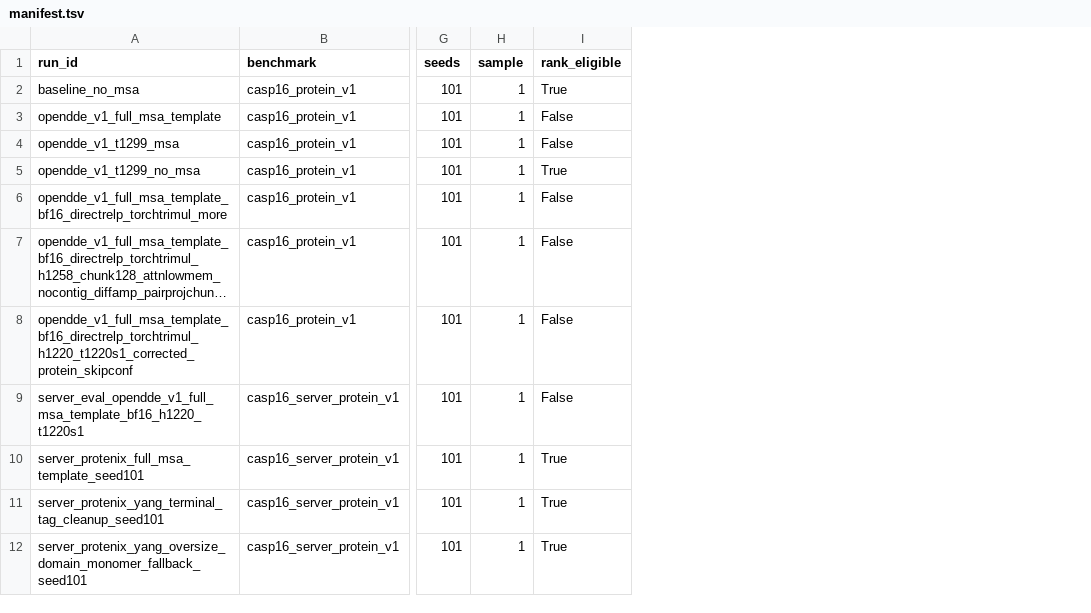
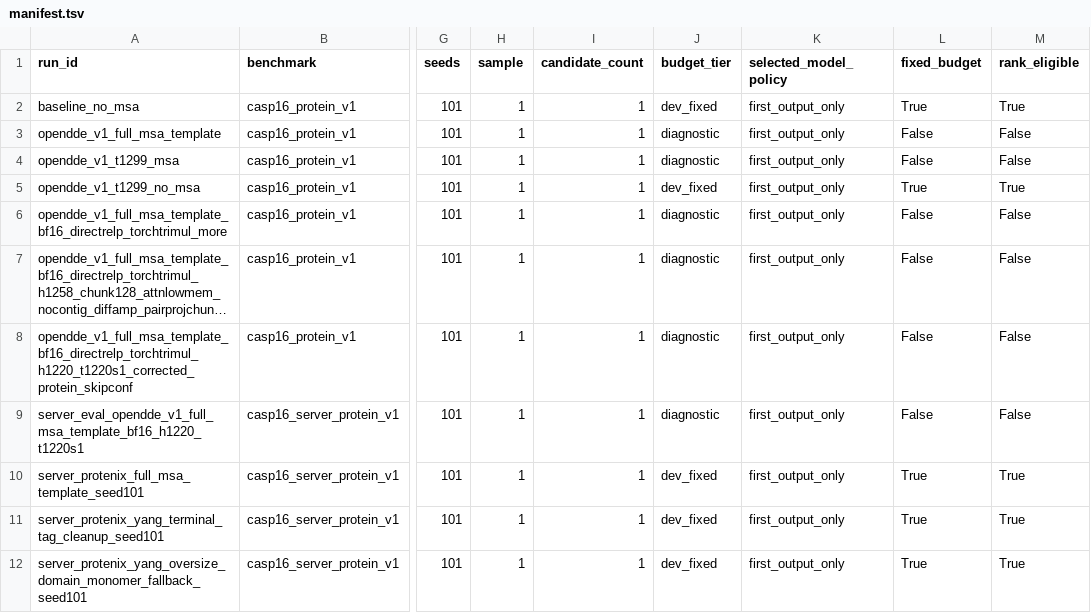
Before and after one commit to CyberDragon93/CASP-16-Autoresearch, a TSV file: runs/manifest.tsv, drawn as a sheet; only a part is shown, gaps mark what is left out; long unchanged cells end in …; the diff names each change by its address in the sheet, - before the commit and + after, or states it on an @@ line.

```diff
--- a/runs/manifest.tsv
+++ b/runs/manifest.tsv
+column I (candidate_count), rows 2-12: all 1
+column J (budget_tier), rows 2-12: dev_fixed | diagnostic | diagnostic | dev_fixed | diagnostic | diagnostic | diagnostic | diagnostic | dev_fixed | dev_fixed | dev_fixed
+column K (selected_model_policy), rows 2-12: all first_output_only
+column L (fixed_budget), rows 2-12: True | False | False | True | False | False | False | False | True | True | True
```
Also changed, not shown: leaderboards/casp16_server_protein_v1/runs.csv, 25 other files.
